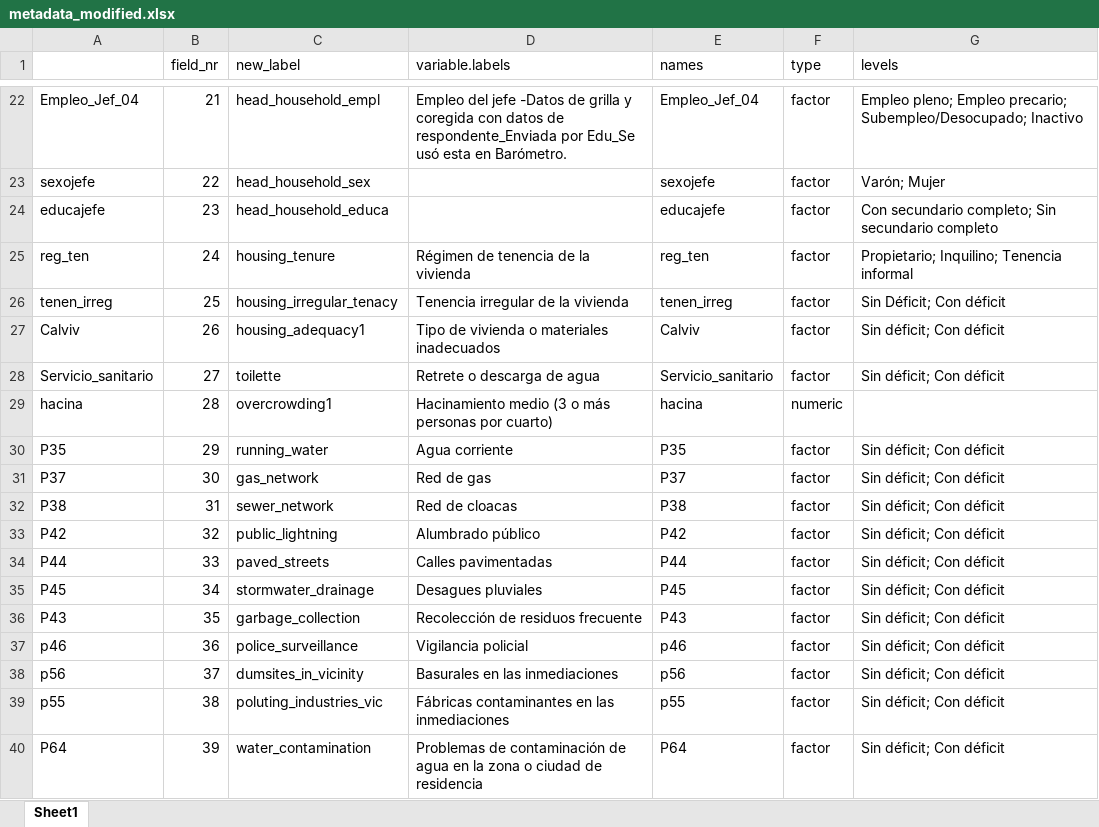
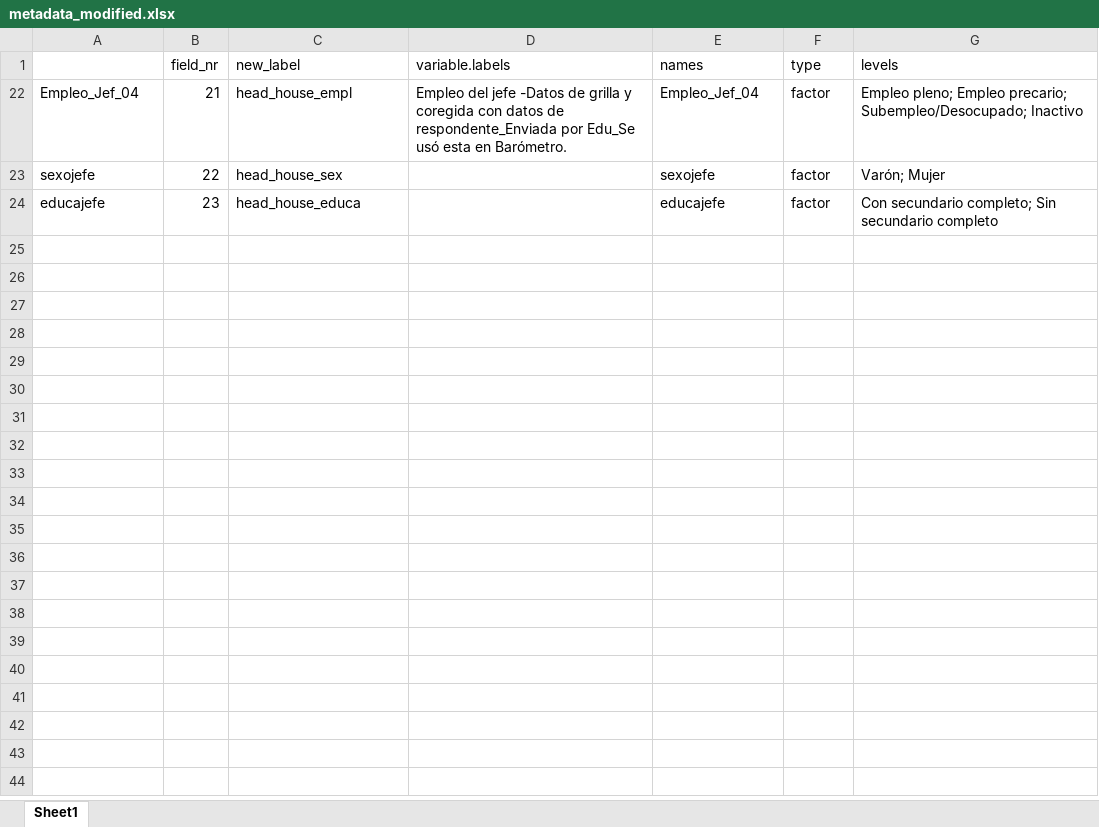
Before and after one commit to cristobalsarome/practicum, an Excel workbook: metadata_modified.xlsx, sheet Sheet1, drawn as a sheet; only a part is shown, gaps mark what is left out; values as stored, in another font and other column widths than the file's, no borders; conditional formats not drawn; the diff covers the shown part only; the diff names each change by its address in the sheet, - before the commit and + after, or states it on an @@ line.

```diff
--- a/metadata_modified.xlsx (sheet Sheet1)
+++ b/metadata_modified.xlsx (sheet Sheet1)
-C22 (new_label): head_household_empl
+C22 (new_label): head_house_empl
-C23 (new_label): head_household_sex
+C23 (new_label): head_house_sex
-C24 (new_label): head_household_educa
+C24 (new_label): head_house_educa
@@ row 25 hidden: reg_ten | 24 | housing_tenure | Régimen de tenencia de la vivienda | reg_ten | factor | Propietario; Inquilino; Tenencia informal @@
@@ row 26 hidden: tenen_irreg | 25 | housing_irregular_tenacy | Tenencia irregular de la vivienda | tenen_irreg | factor | Sin Déficit; Con déficit @@
@@ row 27 hidden: Calviv | 26 | housing_adequacy1 | Tipo de vivienda o materiales inadecuados | Calviv | factor | Sin déficit; Con déficit @@
@@ row 28 hidden: Servicio_sanitario | 27 | toilette | Retrete o descarga de agua | Servicio_sanitario | factor | Sin déficit; Con déficit @@
@@ row 29 hidden: hacina | 28 | overcrowding1 | Hacinamiento medio (3 o más personas por cuarto) | hacina | numeric @@
@@ row 30 hidden: P35 | 29 | running_water | Agua corriente | P35 | factor | Sin déficit; Con déficit @@
@@ row 31 hidden: P37 | 30 | gas_network | Red de gas | P37 | factor | Sin déficit; Con déficit @@
@@ row 32 hidden: P38 | 31 | sewer_network | Red de cloacas | P38 | factor | Sin déficit; Con déficit @@
@@ row 33 hidden: P42 | 32 | public_lightning | Alumbrado público | P42 | factor | Sin déficit; Con déficit @@
@@ row 34 hidden: P44 | 33 | paved_streets | Calles pavimentadas | P44 | factor | Sin déficit; Con déficit @@
@@ row 35 hidden: P45 | 34 | stormwater_drainage | Desagues pluviales | P45 | factor | Sin déficit; Con déficit @@
@@ row 36 hidden: P43 | 35 | garbage_collection | Recolección de residuos frecuente | P43 | factor | Sin déficit; Con déficit @@
@@ row 37 hidden: p46 | 36 | police_surveillance | Vigilancia policial | p46 | factor | Sin déficit; Con déficit @@
@@ row 38 hidden: p56 | 37 | dumsites_in_vicinity | Basurales en las inmediaciones | p56 | factor | Sin déficit; Con déficit @@
@@ row 39 hidden: p55 | 38 | poluting_industries_vic | Fábricas contaminantes en las inmediaciones | p55 | factor | Sin déficit; Con déficit @@
@@ row 40 hidden: P64 | 39 | water_contamination | Problemas de contaminación de agua en la zona o ciudad de residencia | P64 | factor | Sin déficit; Con déficit @@
```
Also changed, not shown: 60 hidden or unhidden rows elsewhere in this sheet, 6 other files.
